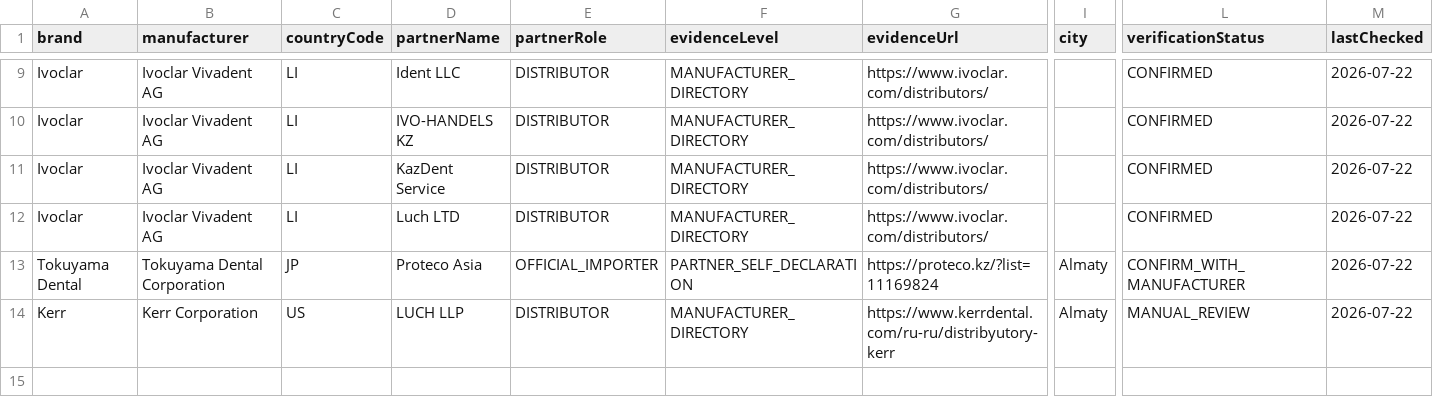
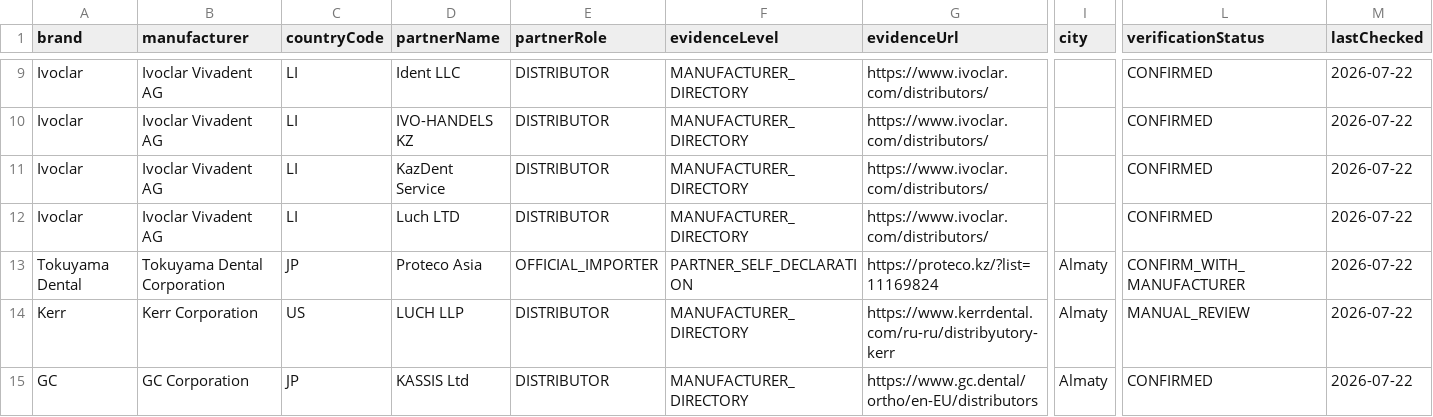
Before and after one commit to 999MAX20/dentmarket-kz, a CSV file: data/brand-representatives-kz.csv, drawn as a sheet; only a part is shown, gaps mark what is left out; rows hold the shown columns only; the diff names each change by its address in the sheet, - before the commit and + after, or states it on an @@ line.

```diff
--- a/data/brand-representatives-kz.csv
+++ b/data/brand-representatives-kz.csv
+row 15: GC | GC Corporation | JP | KASSIS Ltd | DISTRIBUTOR | MANUFACTURER_DIRECTORY | https://www.gc.dental/ortho/en-EU/distributors | Almaty | CONFIRMED | 2026-07-22
```
Also changed, not shown: data/catalog-expansion-wave-1.csv, data/catalog-model-aliases-wave-1.csv, 10 other files.
